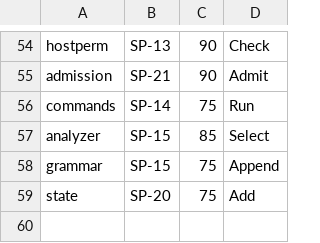
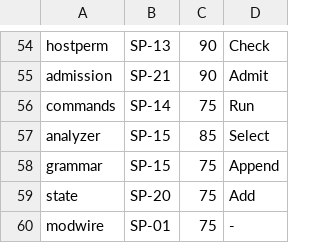
Before and after one commit to AidanHT/qompack, a TSV file: tools/devtool/OWNERS.tsv, drawn as a sheet; only a part is shown, gaps mark what is left out; the diff names each change by its address in the sheet, - before the commit and + after, or states it on an @@ line.

Commit message:
feat(modwire): add the Stage A mod wire contract
Go types for the hello and brief requests and responses (every message
carries v:1, unknown fields are ignored, an absent or unknown v is refused
with an error object), the cold/busy/timeout/refused/error reasons, the
size and timing limits as named constants, the provisional minimum host
version, and the brief-outcome record and hello file the CLI writes.
Character caps are UTF-16 code units, as the mod's String length counts.

Goldens under internal/modwire/testdata were written by the package's
-update flag. The OWNERS.tsv row is SP-01 with no probe because the
package has no stub phase, which is how TestV1_StubGraphIsInertAndOwned
spells that; importrules.go declares it foundation-only.

Refs: V7 W0.2

```diff
--- a/tools/devtool/OWNERS.tsv
+++ b/tools/devtool/OWNERS.tsv
+row 60: modwire | SP-01 | 75 | -
```
Also changed, not shown: 15 other files.
